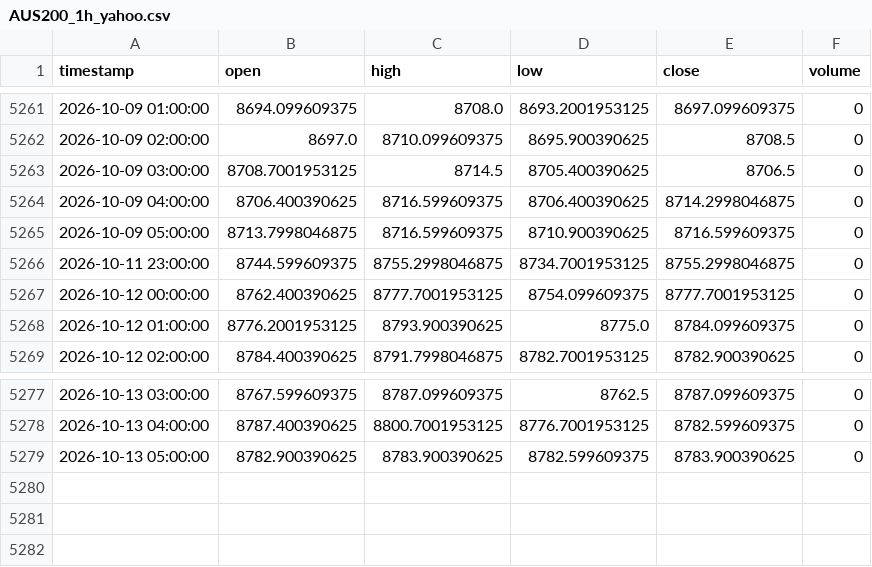
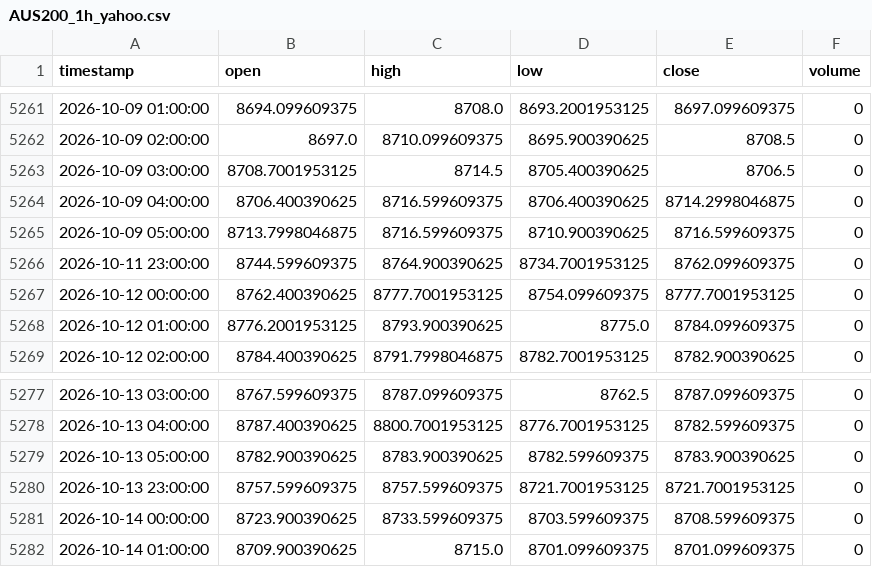
Before and after one commit to NeefPoom/Tradingstrategy01, a CSV file: data/prices/AUS200_1h_yahoo.csv, drawn as a sheet; only a part is shown, gaps mark what is left out.

```diff
--- a/data/prices/AUS200_1h_yahoo.csv
+++ b/data/prices/AUS200_1h_yahoo.csv
@@ -5265,3 +5265,3 @@ timestamp,open,high,low,close,volume
 2026-10-09 05:00:00,8713.7998046875,8716.599609375,8710.900390625,8716.599609375,0
-2026-10-11 23:00:00,8744.599609375,8755.2998046875,8734.7001953125,8755.2998046875,0
+2026-10-11 23:00:00,8744.599609375,8764.900390625,8734.7001953125,8762.099609375,0
 2026-10-12 00:00:00,8762.400390625,8777.7001953125,8754.099609375,8777.7001953125,0
@@ -5279 +5279,4 @@ timestamp,open,high,low,close,volume
 2026-10-13 05:00:00,8782.900390625,8783.900390625,8782.599609375,8783.900390625,0
+2026-10-13 23:00:00,8757.599609375,8757.599609375,8721.7001953125,8721.7001953125,0
+2026-10-14 00:00:00,8723.900390625,8733.599609375,8703.599609375,8708.599609375,0
+2026-10-14 01:00:00,8709.900390625,8715.0,8701.099609375,8701.099609375,0
```
Also changed, not shown: data/prices/HK50_1h_yahoo.csv, data/prices/JPN225_1h_yahoo.csv, 54 other files.
